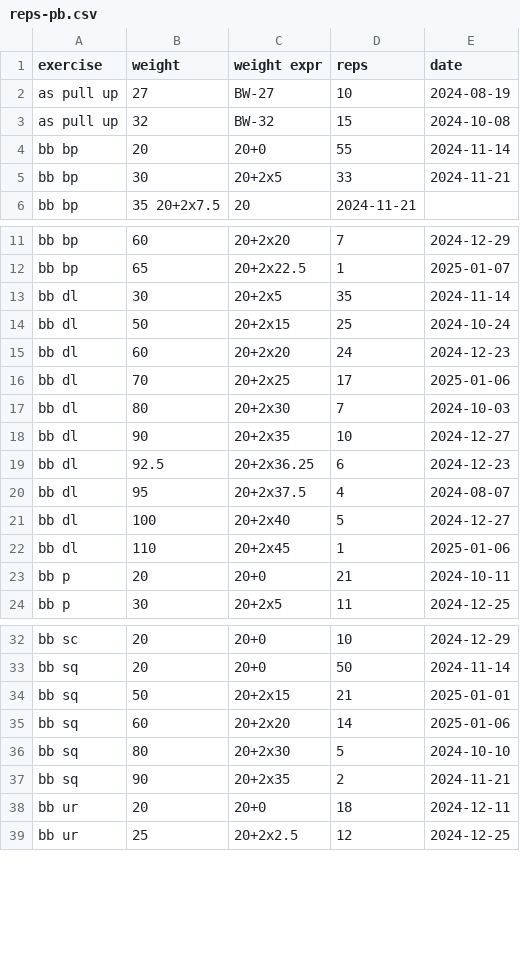
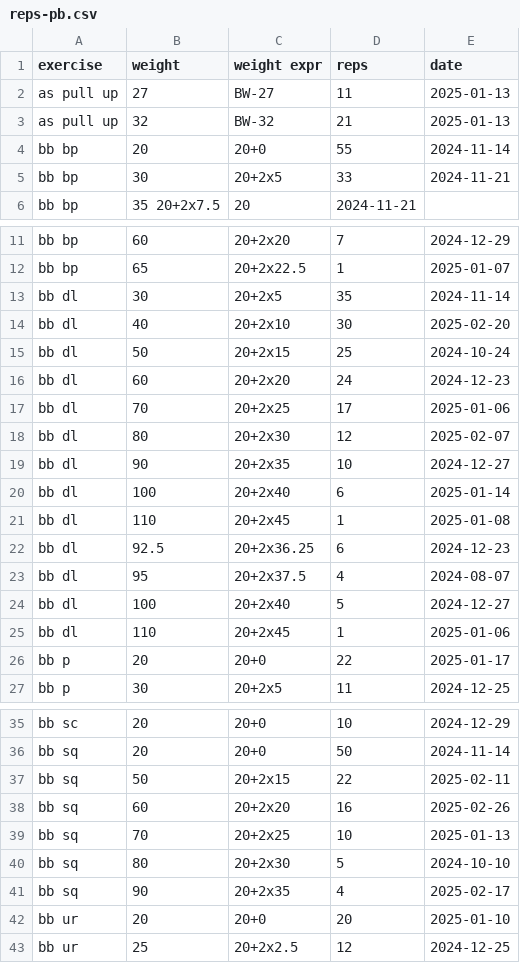
Before and after one commit to rgoulter/rgoulter.github.com, a CSV file: reps-pb.csv, drawn as a sheet; only a part is shown, gaps mark what is left out; the diff covers the shown part only.

Commit message:
update reps-pb

```diff
--- a/reps-pb.csv
+++ b/reps-pb.csv
@@ -1,4 +1,4 @@
 exercise, weight, weight expr, reps, date
-as pull up, 27, BW-27, 10, 2024-08-19
-as pull up, 32, BW-32, 15, 2024-10-08
+as pull up, 27, BW-27, 11, 2025-01-13
+as pull up, 32, BW-32, 21, 2025-01-13
 bb bp, 20, 20+0, 55, 2024-11-14
@@ -13,2 +13,3 @@ bb bp, 65, 20+2x22.5,  1, 2025-01-07
 bb dl, 30, 20+2x5, 35, 2024-11-14
+bb dl, 40, 20+2x10, 30, 2025-02-20
 bb dl, 50, 20+2x15, 25, 2024-10-24
@@ -16,4 +17,6 @@ bb dl, 60, 20+2x20, 24, 2024-12-23
 bb dl, 70, 20+2x25, 17, 2025-01-06
-bb dl, 80, 20+2x30, 7, 2024-10-03
+bb dl, 80, 20+2x30, 12, 2025-02-07
 bb dl, 90, 20+2x35, 10, 2024-12-27
+bb dl, 100, 20+2x40, 6, 2025-01-14
+bb dl, 110, 20+2x45, 1, 2025-01-08
 bb dl, 92.5, 20+2x36.25, 6, 2024-12-23
@@ -22,3 +25,3 @@ bb dl, 100, 20+2x40, 5, 2024-12-27
 bb dl, 110, 20+2x45, 1, 2025-01-06
-bb p,  20, 20+0, 21, 2024-10-11
+bb p,  20, 20+0, 22, 2025-01-17
 bb p,  30, 20+2x5, 11, 2024-12-25
@@ -33,7 +36,8 @@ bb sc, 20, 20+0, 10, 2024-12-29
 bb sq, 20, 20+0, 50, 2024-11-14
-bb sq, 50, 20+2x15, 21, 2025-01-01
-bb sq, 60, 20+2x20, 14, 2025-01-06
+bb sq, 50, 20+2x15, 22, 2025-02-11
+bb sq, 60, 20+2x20, 16, 2025-02-26
+bb sq, 70, 20+2x25, 10, 2025-01-13
 bb sq, 80, 20+2x30, 5, 2024-10-10
-bb sq, 90, 20+2x35, 2, 2024-11-21
-bb ur, 20, 20+0, 18, 2024-12-11
+bb sq, 90, 20+2x35, 4, 2025-02-17
+bb ur, 20, 20+0, 20, 2025-01-10
 bb ur, 25, 20+2x2.5, 12, 2024-12-25
```
Also changed, not shown: 1 added row and 4 edited cells elsewhere in this file.
